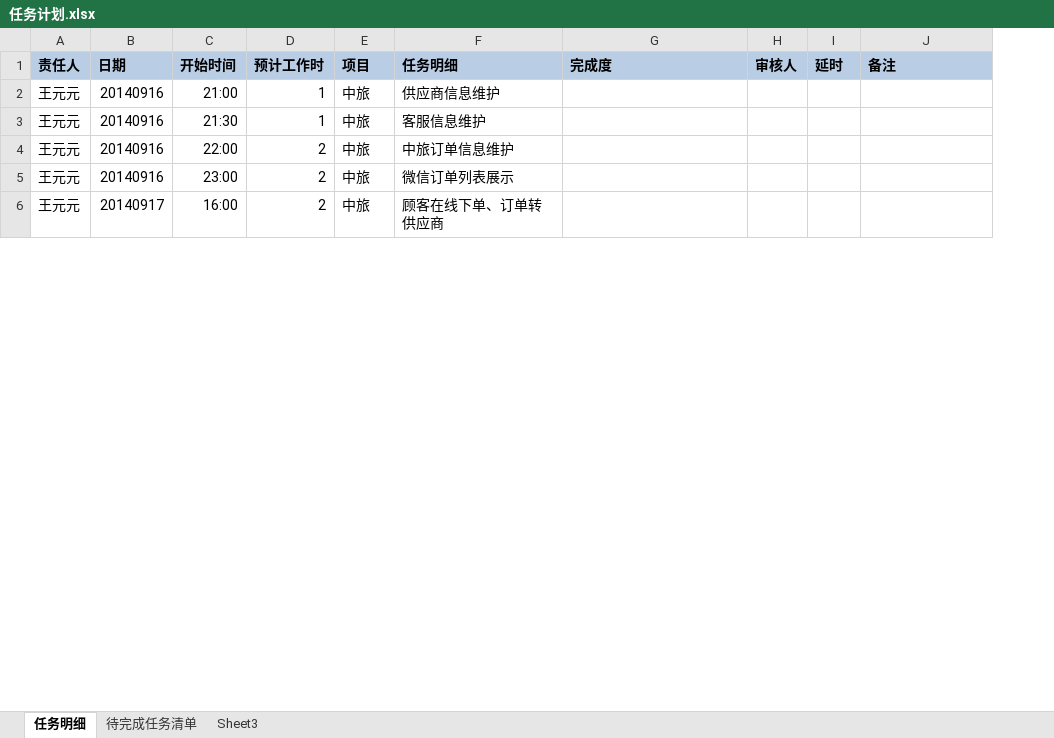
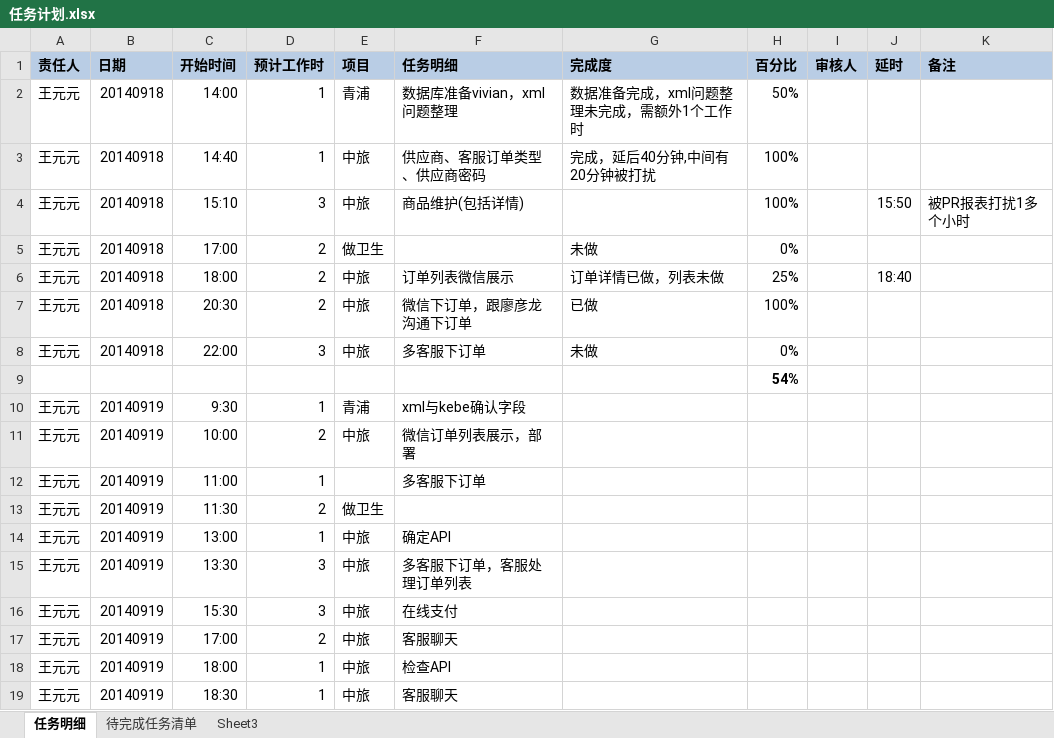
Before and after one commit to howardwyy/testqp, an Excel workbook: 任务计划.xlsx, sheet 任务明细, drawn as a sheet; only a part is shown; values as stored, in another font and other column widths than the file's, no borders; addresses are those after the commit; the diff covers the shown part only; the diff names each change by its address in the sheet, - before the commit and + after, or states it on an @@ line.

```diff
--- a/任务计划.xlsx (sheet 任务明细)
+++ b/任务计划.xlsx (sheet 任务明细)
+column H (百分比), rows 2-3: 50% | 100%; row 7: 100%
-B2:B3 (日期): 20140916
+B2:B3 (日期): 20140918
-C2 (开始时间): 21:00
+C2 (开始时间): 14:00
-E2 (项目): 中旅
+E2 (项目): 青浦
-F2 (任务明细): 供应商信息维护
+F2 (任务明细): 数据库准备vivian，xml问题整理
-G2 (完成度): (empty)
+G2 (完成度): 数据准备完成，xml问题整理未完成，需额外1个工作时
-C3 (开始时间): 21:30
+C3 (开始时间): 14:40
-F3 (任务明细): 客服信息维护
+F3 (任务明细): 供应商、客服订单类型、供应商密码
-G3 (完成度): (empty)
+G3 (完成度): 完成，延后40分钟,中间有20分钟被打扰
+row 4: 王元元 | 20140918 | 15:10 | 3 | 中旅 | 商品维护(包括详情) |  | 100% |  | 15:50 | 被PR报表打扰1多个小时
+row 5: 王元元 | 20140918 | 17:00 | 2 | 做卫生 |  | 未做 | 0%
+row 6: 王元元 | 20140918 | 18:00 | 2 | 中旅 | 订单列表微信展示 | 订单详情已做，列表未做 | 25% |  | 18:40
-B7 (日期): 20140916
+B7 (日期): 20140918
-C7 (开始时间): 22:00
+C7 (开始时间): 20:30
-F7 (任务明细): 中旅订单信息维护
+F7 (任务明细): 微信下订单，跟廖彦龙沟通下订单
-G7 (完成度): (empty)
+G7 (完成度): 已做
+row 8: 王元元 | 20140918 | 22:00 | 3 | 中旅 | 多客服下订单 | 未做 | 0%
+row 9:  |  |  |  |  |  |  | 54%
+row 10: 王元元 | 20140919 | 9:30 | 1 | 青浦 | xml与kebe确认字段
-B11 (日期): 20140916
+B11 (日期): 20140919
-C11 (开始时间): 23:00
+C11 (开始时间): 10:00
-F11 (任务明细): 微信订单列表展示
+F11 (任务明细): 微信订单列表展示，部署
+row 12: 王元元 | 20140919 | 11:00 | 1 |  | 多客服下订单
+row 13: 王元元 | 20140919 | 11:30 | 2 | 做卫生
+row 14: 王元元 | 20140919 | 13:00 | 1 | 中旅 | 确定API
+row 15: 王元元 | 20140919 | 13:30 | 3 | 中旅 | 多客服下订单，客服处理订单列表
+row 16: 王元元 | 20140919 | 15:30 | 3 | 中旅 | 在线支付
-B17 (日期): 20140917
+B17 (日期): 20140919
-C17 (开始时间): 16:00
+C17 (开始时间): 17:00
-F17 (任务明细): 顾客在线下单、订单转供应商
+F17 (任务明细): 客服聊天
+row 18: 王元元 | 20140919 | 18:00 | 1 | 中旅 | 检查API
+row 19: 王元元 | 20140919 | 18:30 | 1 | 中旅 | 客服聊天
```
Also changed, not shown: 8 added rows and 3 edited cells elsewhere in this sheet, sheet 待完成任务清单, 2 other files.
